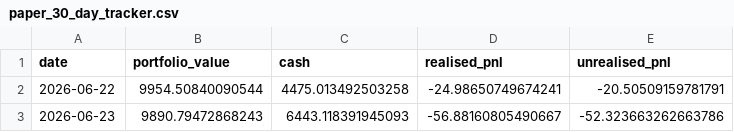
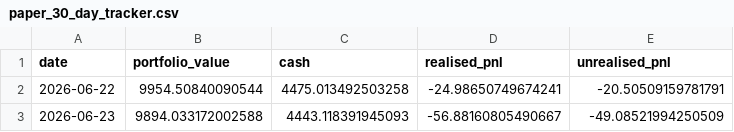
Before and after one commit to garnerquant/garner-quant, a CSV file: paper_30_day_tracker.csv, drawn as a sheet.

```diff
--- a/paper_30_day_tracker.csv
+++ b/paper_30_day_tracker.csv
@@ -2,2 +2,2 @@ date,portfolio_value,cash,realised_pnl,unrealised_pnl
 2026-06-22,9954.50840090544,4475.013492503258,-24.98650749674241,-20.50509159781791
-2026-06-23,9890.79472868243,6443.118391945093,-56.88160805490667,-52.323663262663786
+2026-06-23,9894.033172002588,4443.118391945093,-56.88160805490667,-49.08521994250509
```
Also changed, not shown: holdings_report.csv, portfolio_v2.csv, 8 other files.
